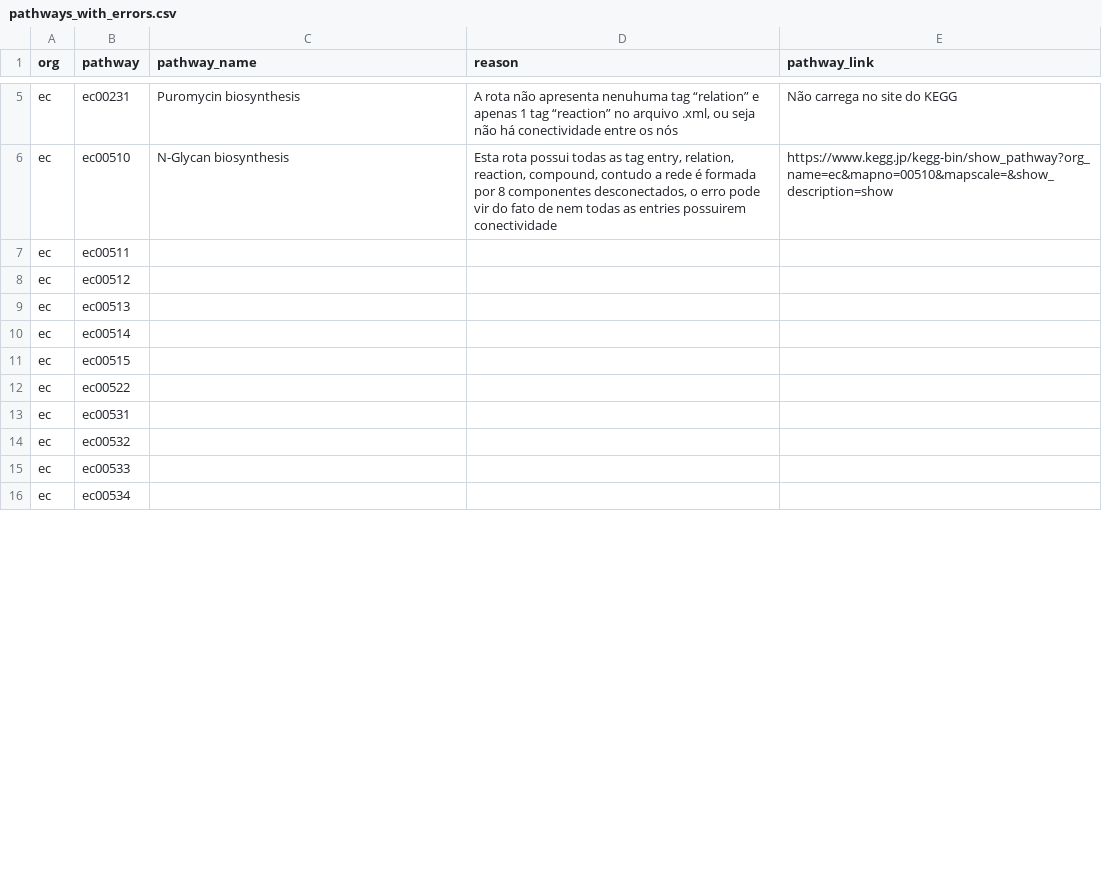
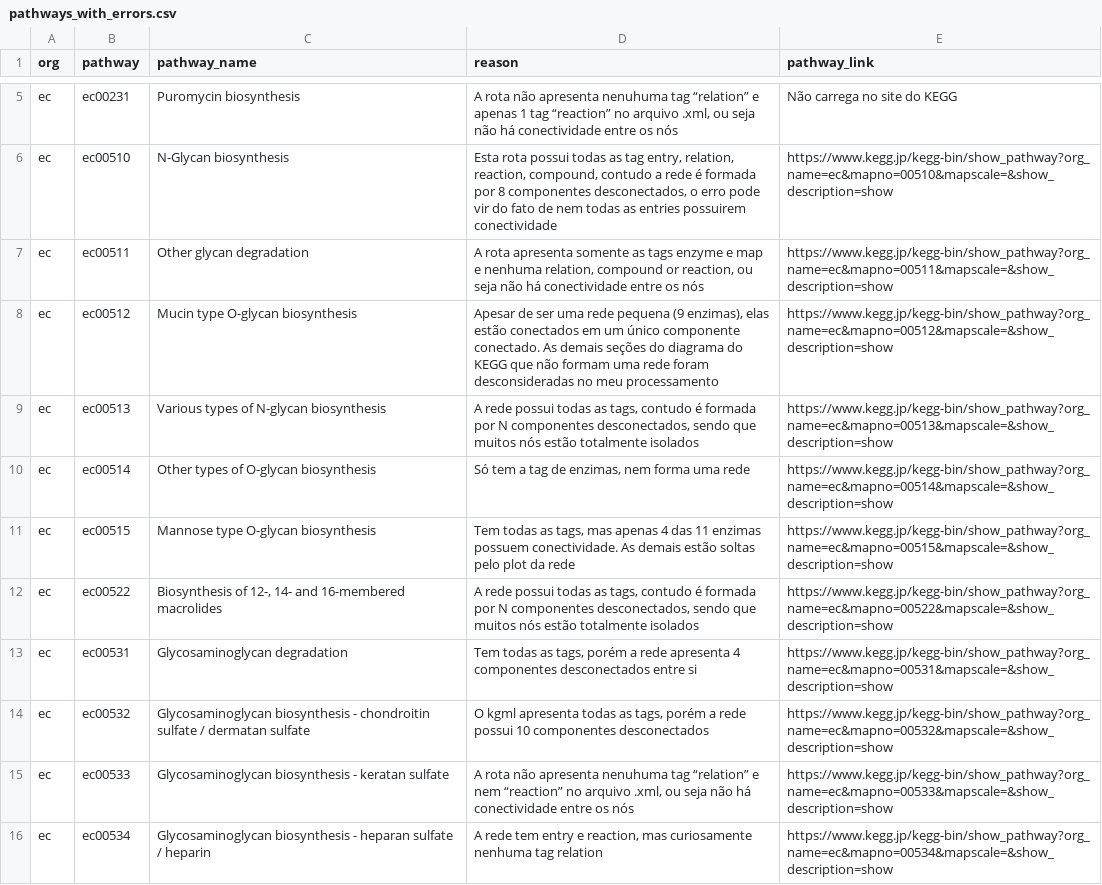
Before and after one commit to dalmolingroup/KeggPathwayAPs, a CSV file: log/Pathways_with_errors/pathways_with_errors.csv, drawn as a sheet; only a part is shown, gaps mark what is left out; the diff covers the shown part only.

Commit message:
Metade das redes curadas

```diff
--- a/log/Pathways_with_errors/pathways_with_errors.csv
+++ b/log/Pathways_with_errors/pathways_with_errors.csv
@@ -6,11 +6,11 @@ ec,ec00231,Puromycin biosynthesis,"A rota não apresenta nenuhuma tag “relatio
 ec,ec00510,N-Glycan biosynthesis,"Esta rota possui todas as tag entry, relation, reaction, compound, contudo a rede é formada por 8 componentes desconectados, o erro pode vir do fato de nem todas as entries possuirem conectividade",https://www.kegg.jp/kegg-bin/show_pathway?org_name=ec&mapno=00510&mapscale=&show_description=show
-ec,ec00511,,,
-ec,ec00512,,,
-ec,ec00513,,,
-ec,ec00514,,,
-ec,ec00515,,,
-ec,ec00522,,,
-ec,ec00531,,,
-ec,ec00532,,,
-ec,ec00533,,,
-ec,ec00534,,,
+ec,ec00511,Other glycan degradation,"A rota apresenta somente as tags enzyme e map e nenhuma relation, compound or reaction, ou seja não há conectividade entre os nós",https://www.kegg.jp/kegg-bin/show_pathway?org_name=ec&mapno=00511&mapscale=&show_description=show
+ec,ec00512,Mucin type O-glycan biosynthesis,"Apesar de ser uma rede pequena (9 enzimas), elas estão conectados em um único componente conectado. As demais seções do diagrama do KEGG que não formam uma rede foram desconsideradas no meu processamento",https://www.kegg.jp/kegg-bin/show_pathway?org_name=ec&mapno=00512&mapscale=&show_description=show
+ec,ec00513,Various types of N-glycan biosynthesis,"A rede possui todas as tags, contudo é formada por N componentes desconectados, sendo que muitos nós estão totalmente isolados",https://www.kegg.jp/kegg-bin/show_pathway?org_name=ec&mapno=00513&mapscale=&show_description=show
+ec,ec00514,Other types of O-glycan biosynthesis,"Só tem a tag de enzimas, nem forma uma rede",https://www.kegg.jp/kegg-bin/show_pathway?org_name=ec&mapno=00514&mapscale=&show_description=show
+ec,ec00515,Mannose type O-glycan biosynthesis,"Tem todas as tags, mas apenas 4 das 11 enzimas possuem conectividade. As demais estão soltas pelo plot da rede",https://www.kegg.jp/kegg-bin/show_pathway?org_name=ec&mapno=00515&mapscale=&show_description=show
+ec,ec00522,"Biosynthesis of 12-, 14- and 16-membered macrolides","A rede possui todas as tags, contudo é formada por N componentes desconectados, sendo que muitos nós estão totalmente isolados",https://www.kegg.jp/kegg-bin/show_pathway?org_name=ec&mapno=00522&mapscale=&show_description=show
+ec,ec00531,Glycosaminoglycan degradation,"Tem todas as tags, porém a rede apresenta 4 componentes desconectados entre si",https://www.kegg.jp/kegg-bin/show_pathway?org_name=ec&mapno=00531&mapscale=&show_description=show
+ec,ec00532,Glycosaminoglycan biosynthesis - chondroitin sulfate / dermatan sulfate,"O kgml apresenta todas as tags, porém a rede possui 10 componentes desconectados",https://www.kegg.jp/kegg-bin/show_pathway?org_name=ec&mapno=00532&mapscale=&show_description=show
+ec,ec00533,Glycosaminoglycan biosynthesis - keratan sulfate,"A rota não apresenta nenuhuma tag “relation” e nem “reaction” no arquivo .xml, ou seja não há conectividade entre os nós",https://www.kegg.jp/kegg-bin/show_pathway?org_name=ec&mapno=00533&mapscale=&show_description=show
+ec,ec00534,Glycosaminoglycan biosynthesis - heparan sulfate / heparin,"A rede tem entry e reaction, mas curiosamente nenhuma tag relation",https://www.kegg.jp/kegg-bin/show_pathway?org_name=ec&mapno=00534&mapscale=&show_description=show
```
Also changed, not shown: 3 edited cells elsewhere in this file, 1 other file.
